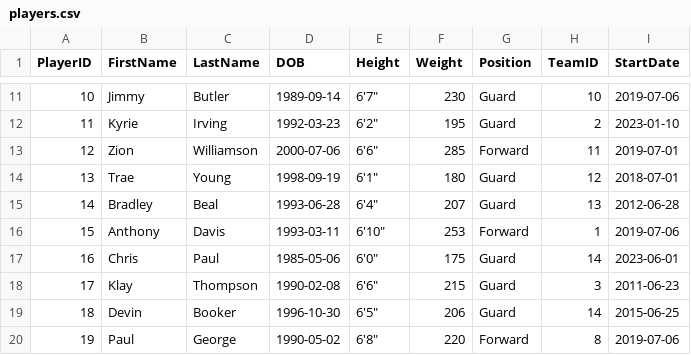
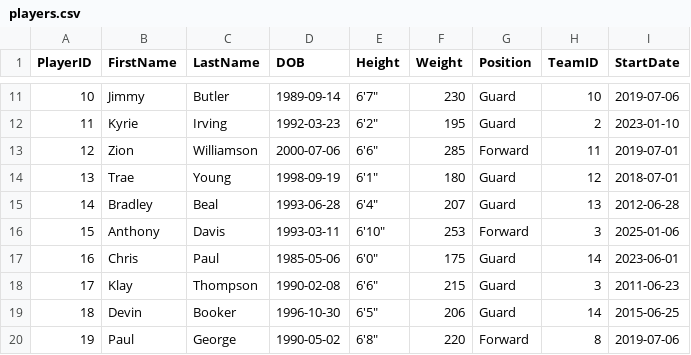
Before and after one commit to waleOkare/nbanalytics, a CSV file: players.csv, drawn as a sheet; only a part is shown, gaps mark what is left out.

Commit message:
Update players.csv

```diff
--- a/players.csv
+++ b/players.csv
@@ -15,3 +15,3 @@ PlayerID,FirstName,LastName,DOB,Height,Weight,Position,TeamID,StartDate
 14,Bradley,Beal,1993-06-28,6'4",207,Guard,13,2012-06-28
-15,Anthony,Davis,1993-03-11,6'10",253,Forward,1,2019-07-06
+15,Anthony,Davis,1993-03-11,6'10",253,Forward,3,2025-01-06
 16,Chris,Paul,1985-05-06,6'0",175,Guard,14,2023-06-01
```
